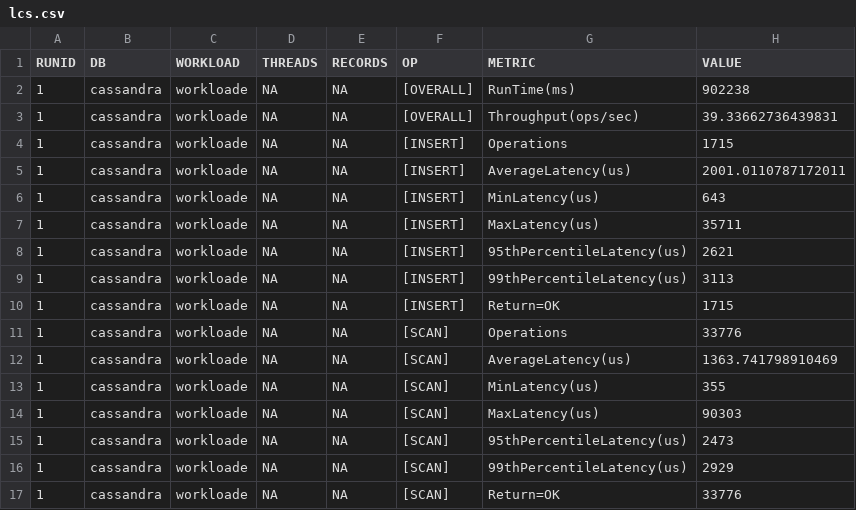
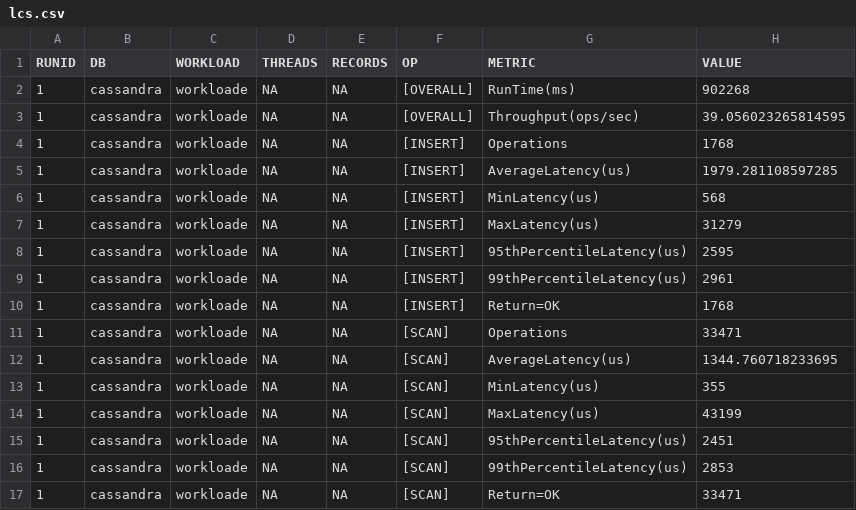
Before and after one commit to youngbryanyu/cassandra-profiling, a CSV file: output/csv/lcs.csv, drawn as a sheet.

```diff
--- a/output/csv/lcs.csv
+++ b/output/csv/lcs.csv
@@ -1,17 +1,17 @@
 RUNID,DB,WORKLOAD,THREADS,RECORDS,OP,METRIC,VALUE
-1,cassandra,workloade,NA,NA,[OVERALL],RunTime(ms),902238
-1,cassandra,workloade,NA,NA,[OVERALL],Throughput(ops/sec),39.33662736439831
-1,cassandra,workloade,NA,NA,[INSERT],Operations,1715
-1,cassandra,workloade,NA,NA,[INSERT],AverageLatency(us),2001.0110787172011
-1,cassandra,workloade,NA,NA,[INSERT],MinLatency(us),643
-1,cassandra,workloade,NA,NA,[INSERT],MaxLatency(us),35711
-1,cassandra,workloade,NA,NA,[INSERT],95thPercentileLatency(us),2621
-1,cassandra,workloade,NA,NA,[INSERT],99thPercentileLatency(us),3113
-1,cassandra,workloade,NA,NA,[INSERT],Return=OK,1715
-1,cassandra,workloade,NA,NA,[SCAN],Operations,33776
-1,cassandra,workloade,NA,NA,[SCAN],AverageLatency(us),1363.741798910469
+1,cassandra,workloade,NA,NA,[OVERALL],RunTime(ms),902268
+1,cassandra,workloade,NA,NA,[OVERALL],Throughput(ops/sec),39.056023265814595
+1,cassandra,workloade,NA,NA,[INSERT],Operations,1768
+1,cassandra,workloade,NA,NA,[INSERT],AverageLatency(us),1979.281108597285
+1,cassandra,workloade,NA,NA,[INSERT],MinLatency(us),568
+1,cassandra,workloade,NA,NA,[INSERT],MaxLatency(us),31279
+1,cassandra,workloade,NA,NA,[INSERT],95thPercentileLatency(us),2595
+1,cassandra,workloade,NA,NA,[INSERT],99thPercentileLatency(us),2961
+1,cassandra,workloade,NA,NA,[INSERT],Return=OK,1768
+1,cassandra,workloade,NA,NA,[SCAN],Operations,33471
+1,cassandra,workloade,NA,NA,[SCAN],AverageLatency(us),1344.760718233695
 1,cassandra,workloade,NA,NA,[SCAN],MinLatency(us),355
-1,cassandra,workloade,NA,NA,[SCAN],MaxLatency(us),90303
-1,cassandra,workloade,NA,NA,[SCAN],95thPercentileLatency(us),2473
-1,cassandra,workloade,NA,NA,[SCAN],99thPercentileLatency(us),2929
-1,cassandra,workloade,NA,NA,[SCAN],Return=OK,33776
+1,cassandra,workloade,NA,NA,[SCAN],MaxLatency(us),43199
+1,cassandra,workloade,NA,NA,[SCAN],95thPercentileLatency(us),2451
+1,cassandra,workloade,NA,NA,[SCAN],99thPercentileLatency(us),2853
+1,cassandra,workloade,NA,NA,[SCAN],Return=OK,33471
```
Also changed, not shown: output/csv/default.csv, 21 other files.
